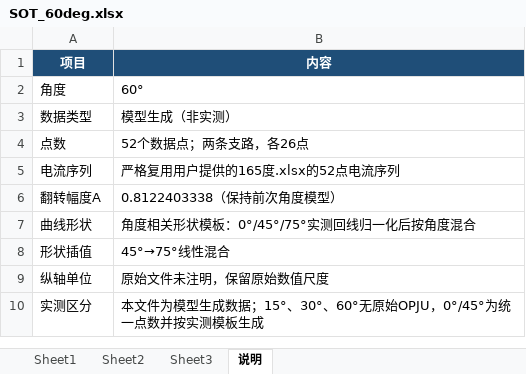
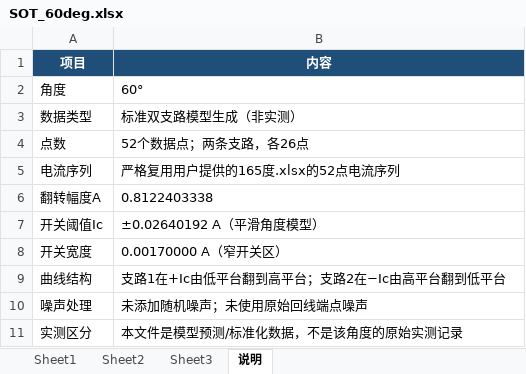
Before and after one commit to zbw1263410059/codex-project, an Excel workbook: SOT_results/SOT_60deg.xlsx, sheet 说明, drawn as a sheet; values as stored, in another font and other column widths than the file's, no borders; removed rows and columns are numbered as before the commit, all else as after; the diff names each change by its address in the sheet, - before the commit and + after, or states it on an @@ line.

```diff
--- a/SOT_results/SOT_60deg.xlsx (sheet 说明)
+++ b/SOT_results/SOT_60deg.xlsx (sheet 说明)
-B3 (内容): 模型生成（非实测）
+B3 (内容): 标准双支路模型生成（非实测）
-B6 (内容): 0.8122403338（保持前次角度模型）
+B6 (内容): 0.8122403338
-row 7: 曲线形状 | 角度相关形状模板：0°/45°/75°实测回线归一化后按角度混合
-row 8: 形状插值 | 45°→75°线性混合
-row 9: 纵轴单位 | 原始文件未注明，保留原始数值尺度
+row 7: 开关阈值Ic | ±0.02640192 A（平滑角度模型）
+row 8: 开关宽度 | 0.00170000 A（窄开关区）
+row 9: 曲线结构 | 支路1在+Ic由低平台翻到高平台；支路2在−Ic由高平台翻到低平台
+row 10: 噪声处理 | 未添加随机噪声；未使用原始回线端点噪声
-B11 (内容): 本文件为模型生成数据；15°、30°、60°无原始OPJU，0°/45°为统一点数并按实测模板生成
+B11 (内容): 本文件是模型预测/标准化数据，不是该角度的原始实测记录
```
Also changed, not shown: sheet Sheet1, charts or pictures, SOT_results/SOT_0deg.xlsx, SOT_results/SOT_15deg.xlsx, 10 other files.
